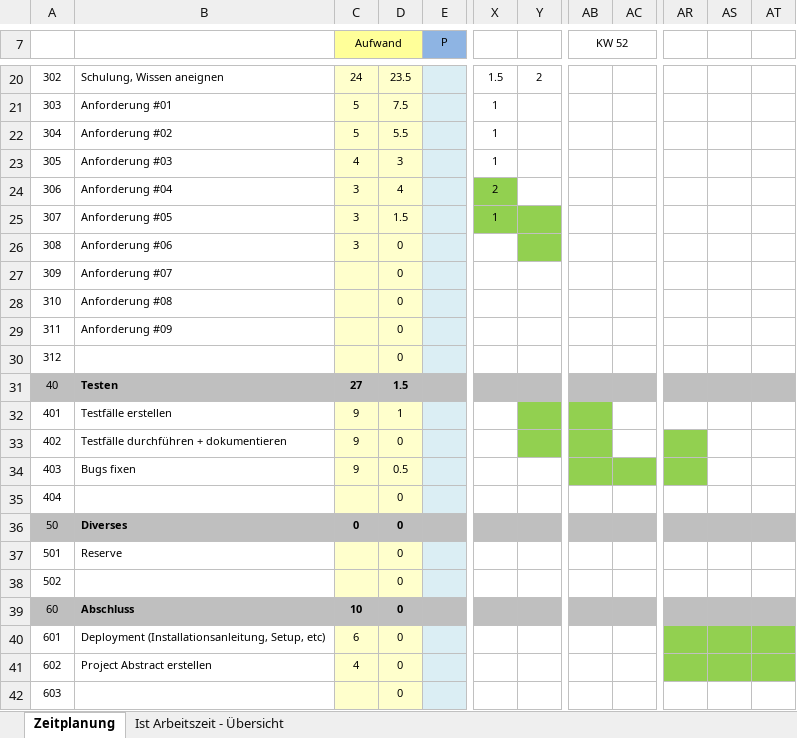
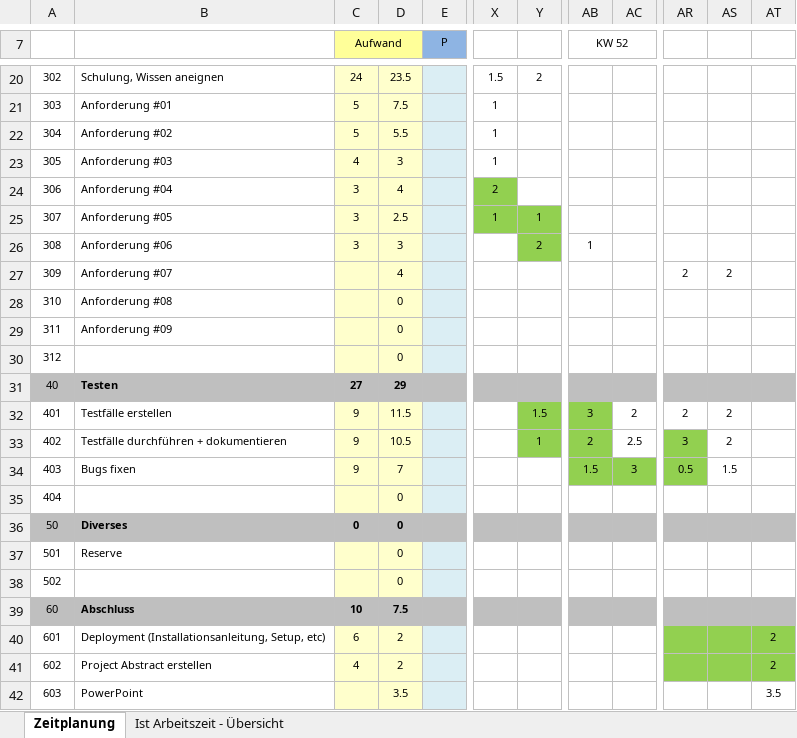
Before and after one commit to magnar-blj/magnar, an Excel workbook: Zeitplanung-Corinne.xlsx, sheet Zeitplanung, drawn as a sheet; only a part is shown, gaps mark what is left out; values as stored, in another font and other column widths than the file's, no borders; the diff covers the shown part only; the diff names each change by its address in the sheet, - before the commit and + after, or states it on an @@ line.

Commit message:
Add files via upload

```diff
--- a/Zeitplanung-Corinne.xlsx (sheet Zeitplanung)
+++ b/Zeitplanung-Corinne.xlsx (sheet Zeitplanung)
-D25: 1.5
+D25: 2.5
-Y25: (empty)
+Y25: 1
-D26: 0
+D26: 3
-Y26: (empty)
+Y26: 2
-AB26 (KW 52): (empty)
+AB26 (KW 52): 1
-D27: 0
+D27: 4
-AR27: (empty)
+AR27: 2
-AS27: (empty)
+AS27: 2
-D31: 1.5
+D31: 29
-D32: 1
+D32: 11.5
-Y32: (empty)
+Y32: 1.5
-AB32 (KW 52): (empty)
+AB32 (KW 52): 3
-AC32: (empty)
+AC32: 2
-AR32: (empty)
+AR32: 2
-AS32:AS33: (empty)
+AS32:AS33: 2
-D33: 0
+D33: 10.5
-Y33: (empty)
+Y33: 1
-AB33 (KW 52): (empty)
+AB33 (KW 52): 2
-AC33: (empty)
+AC33: 2.5
-AR33: (empty)
+AR33: 3
-D34: 0.5
+D34: 7
-AB34 (KW 52): (empty)
+AB34 (KW 52): 1.5
-AC34: (empty)
+AC34: 3
-AR34: (empty)
+AR34: 0.5
-AS34: (empty)
+AS34: 1.5
-D39: 0
+D39: 7.5
-D40:D41: 0
+D40:D41: 2
-AT40:AT41: (empty)
+AT40:AT41: 2
-B42: (empty)
+B42: PowerPoint
-D42: 0
+D42: 3.5
-AT42: (empty)
+AT42: 3.5
```
Also changed, not shown: 8 edited cells elsewhere in this sheet, sheet Ist Arbeitszeit - Übersicht, charts or pictures.
